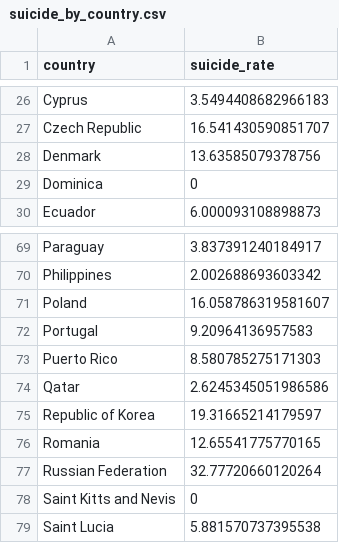
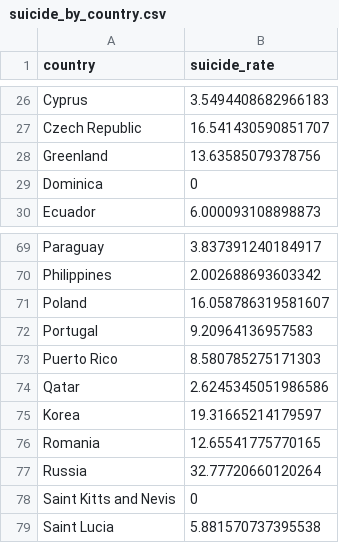
Before and after one commit to wlee0036/vega_lite, a CSV file: data/suicide_by_country.csv, drawn as a sheet; only a part is shown, gaps mark what is left out.

Commit message:
Update

```diff
--- a/data/suicide_by_country.csv
+++ b/data/suicide_by_country.csv
@@ -27,3 +27,3 @@ Cyprus,3.5494408682966183
 Czech Republic,16.541430590851707
-Denmark,13.63585079378756
+Greenland,13.63585079378756
 Dominica,0
@@ -74,5 +74,5 @@ Puerto Rico,8.580785275171303
 Qatar,2.6245345051986586
-Republic of Korea,19.31665214179597
+Korea,19.31665214179597
 Romania,12.65541775770165
-Russian Federation,32.77720660120264
+Russia,32.77720660120264
 Saint Kitts and Nevis,0
```
